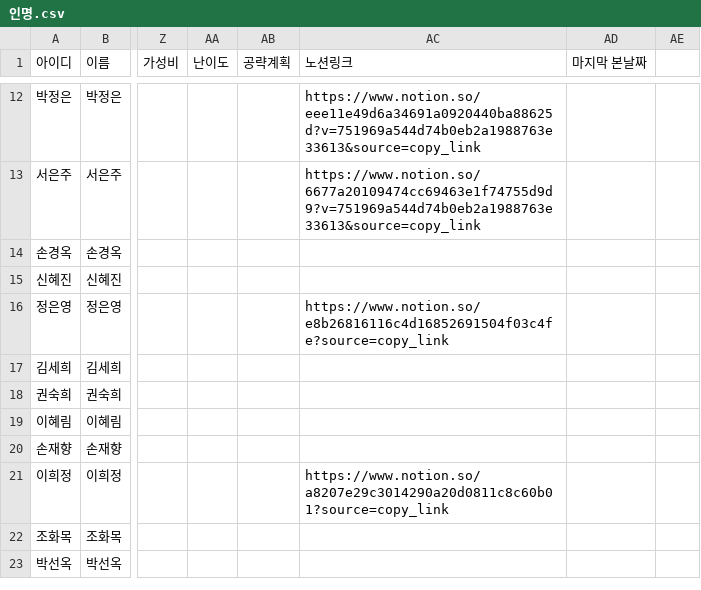
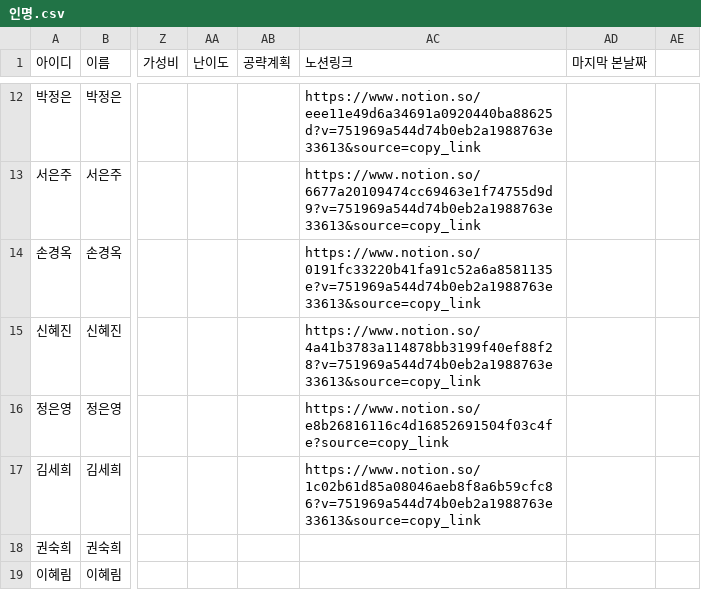
Before and after one commit to jym5317-coder/my-private-note, a CSV file: 인명.csv, drawn as a sheet; only a part is shown, gaps mark what is left out; the shorter side is filled out with more unchanged rows; the diff names each change by its address in the sheet, - before the commit and + after, or states it on an @@ line.

Commit message:
Update 인명.csv

```diff
--- a/인명.csv
+++ b/인명.csv
-AC14 (노션링크): (empty)
+AC14 (노션링크): https://www.notion.so/0191fc33220b41fa91c52a6a8581135e?v=751969a544d74b0eb2a1988763e33613&source=copy_link
-AC15 (노션링크): (empty)
+AC15 (노션링크): https://www.notion.so/4a41b3783a114878bb3199f40ef88f28?v=751969a544d74b0eb2a1988763e33613&source=copy_link
-AC17 (노션링크): (empty)
+AC17 (노션링크): https://www.notion.so/1c02b61d85a08046aeb8f8a6b59cfc86?v=751969a544d74b0eb2a1988763e33613&source=copy_link
```
